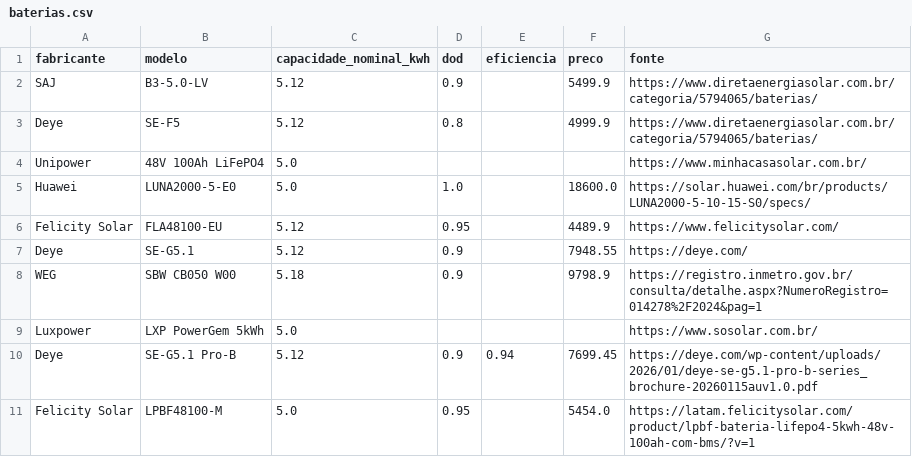
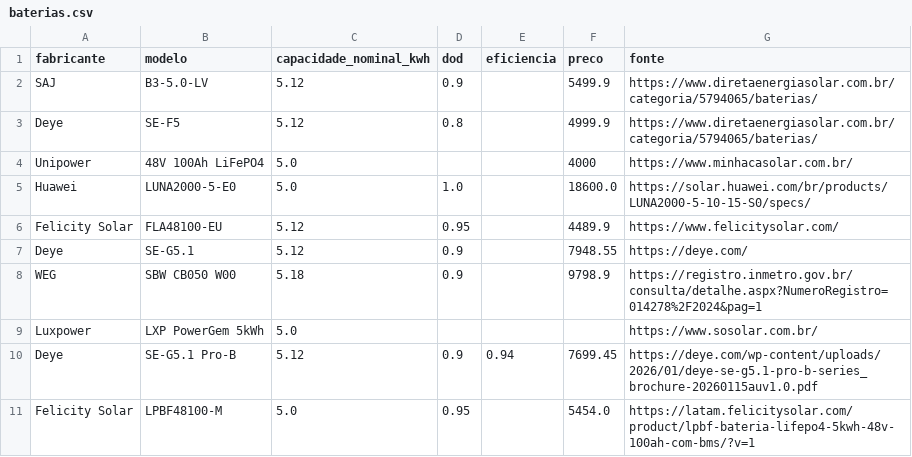
Before and after one commit to brunti/sers_cp5, a CSV file: Sistema_Dimensionamento_Energetico/datasets/baterias.csv, drawn as a sheet.

```diff
--- a/Sistema_Dimensionamento_Energetico/datasets/baterias.csv
+++ b/Sistema_Dimensionamento_Energetico/datasets/baterias.csv
@@ -3,3 +3,3 @@ SAJ,B3-5.0-LV,5.12,0.9,,5499.9,https://www.diretaenergiasolar.com.br/categoria/5
 Deye,SE-F5,5.12,0.8,,4999.9,https://www.diretaenergiasolar.com.br/categoria/5794065/baterias/
-Unipower,48V 100Ah LiFePO4,5.0,,,,https://www.minhacasasolar.com.br/
+Unipower,48V 100Ah LiFePO4,5.0,,,4000,https://www.minhacasolar.com.br/
 Huawei,LUNA2000-5-E0,5.0,1.0,,18600.0,https://solar.huawei.com/br/products/LUNA2000-5-10-15-S0/specs/
```
Also changed, not shown: Sistema_Dimensionamento_Energetico/datasets/inversores.csv, 4 other files.
